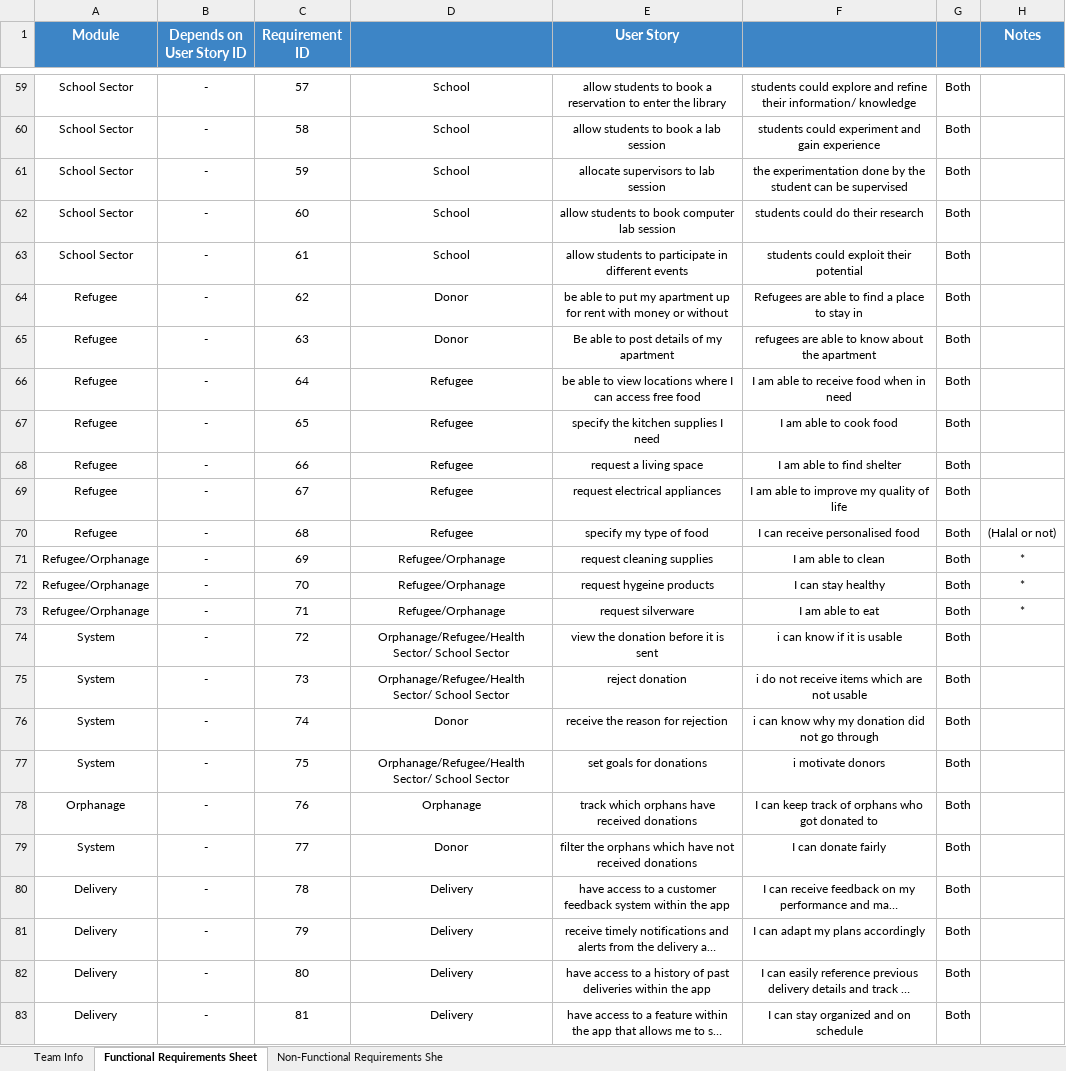
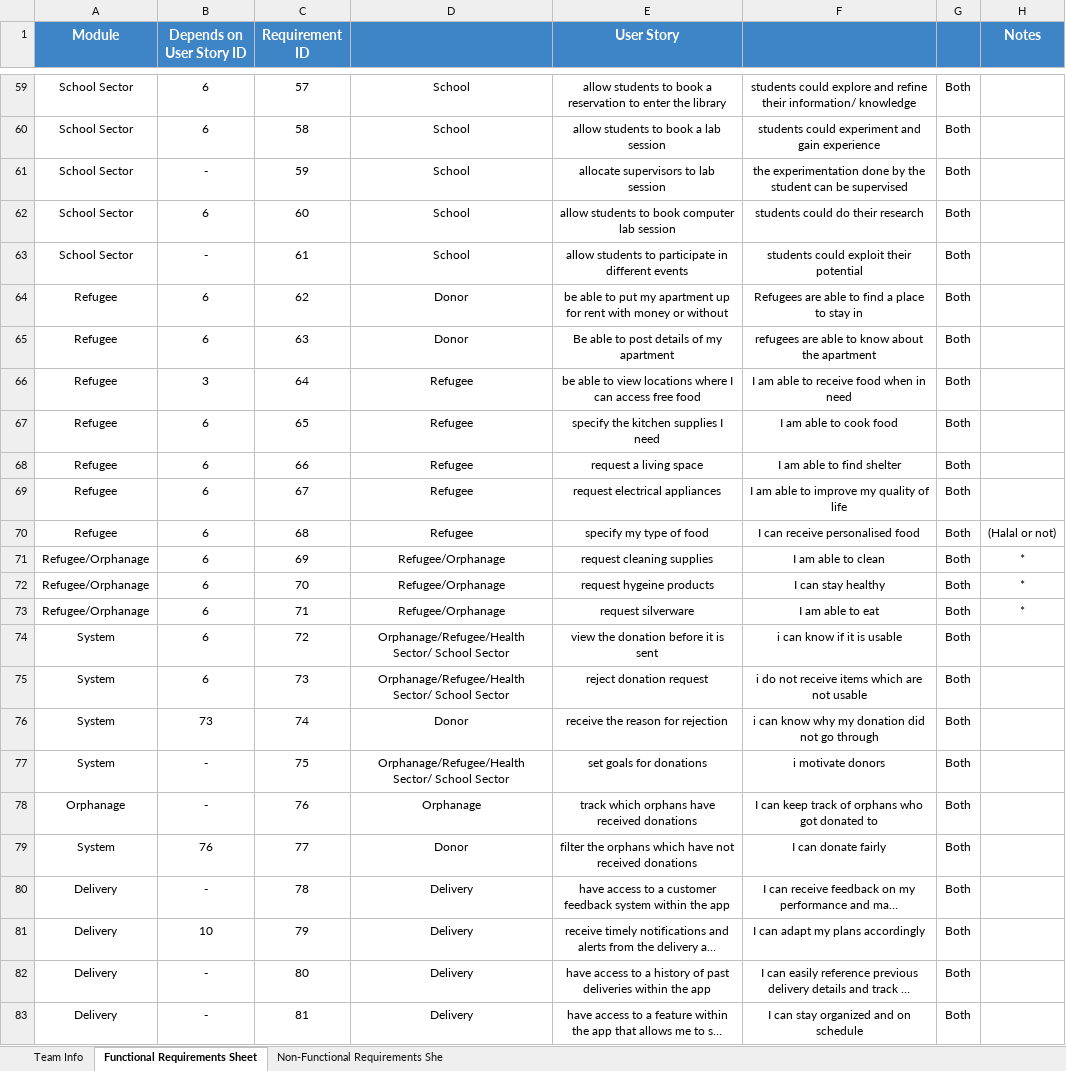
Before and after one commit to MahmoudHegazy-01/dora-the-explorer, an Excel workbook: CSEN603 - RequirementsTemplateM1.xlsx, sheet Functional Requirements Sheet, drawn as a sheet; only a part is shown, gaps mark what is left out; long unchanged cells end in …; values as stored, in another font and other column widths than the file's, no borders; the diff covers the shown part only; the diff names each change by its address in the sheet, - before the commit and + after, or states it on an @@ line.

Commit message:
Update CSEN603 - RequirementsTemplateM1.xlsx

```diff
--- a/CSEN603 - RequirementsTemplateM1.xlsx (sheet Functional Requirements Sheet)
+++ b/CSEN603 - RequirementsTemplateM1.xlsx (sheet Functional Requirements Sheet)
-B59:B60 (Depends on User Story ID): -
+B59:B60 (Depends on User Story ID): 6
-B62 (Depends on User Story ID): -
+B62 (Depends on User Story ID): 6
-B64:B65 (Depends on User Story ID): -
+B64:B65 (Depends on User Story ID): 6
-B66 (Depends on User Story ID): -
+B66 (Depends on User Story ID): 3
-B67:B75 (Depends on User Story ID): -
+B67:B75 (Depends on User Story ID): 6
-E75 (User Story): reject donation
+E75 (User Story): reject donation request
-B76 (Depends on User Story ID): -
+B76 (Depends on User Story ID): 73
-B79 (Depends on User Story ID): -
+B79 (Depends on User Story ID): 76
-B81 (Depends on User Story ID): -
+B81 (Depends on User Story ID): 10
```
Also changed, not shown: 77 edited cells elsewhere in this sheet, sheet Non-Functional Requirements She.
